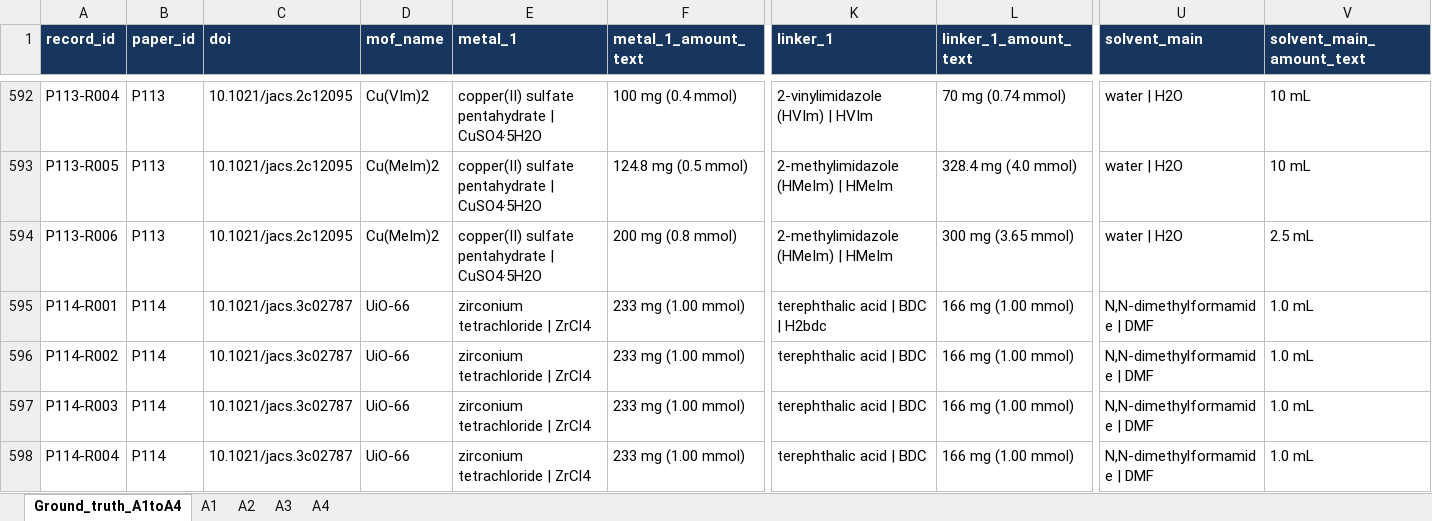
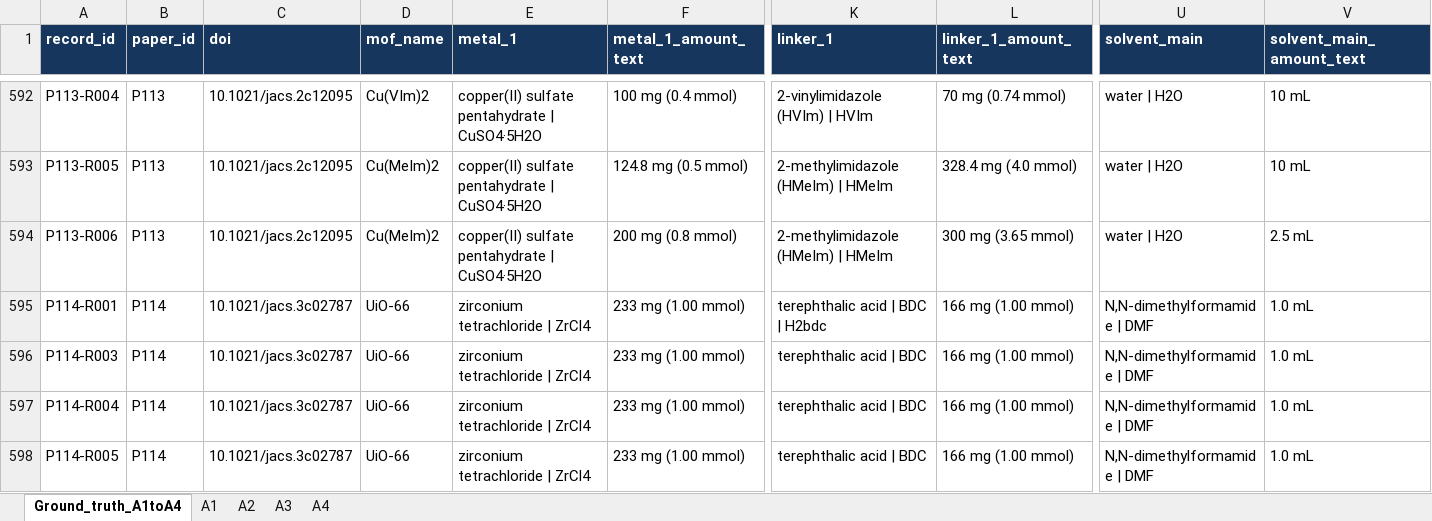
Before and after one commit to zzhenglab/MOFinder, an Excel workbook: benchmarks/positive_extraction/ground_truth.xlsx, sheet Ground_truth_A1toA4, drawn as a sheet; only a part is shown, gaps mark what is left out; the shorter side is filled out with more unchanged rows; values as stored, in another font and other column widths than the file's, no borders; rows hold the shown columns only; the diff names each change by its address in the sheet, - before the commit and + after, or states it on an @@ line.

Commit message:
Update positive extraction benchmark

```diff
--- a/benchmarks/positive_extraction/ground_truth.xlsx (sheet Ground_truth_A1toA4)
+++ b/benchmarks/positive_extraction/ground_truth.xlsx (sheet Ground_truth_A1toA4)
-row 596: P114-R002 | P114 | 10.1021/jacs.3c02787 | UiO-66 | zirconium tetrachloride | ZrCl4 | 233 mg (1.00 mmol) | terephthalic acid | BDC | 166 mg (1.00 mmol) | N,N-dimethylformamide | DMF | 1.0 mL
```
Also changed, not shown: sheet A1, 4 other files.
